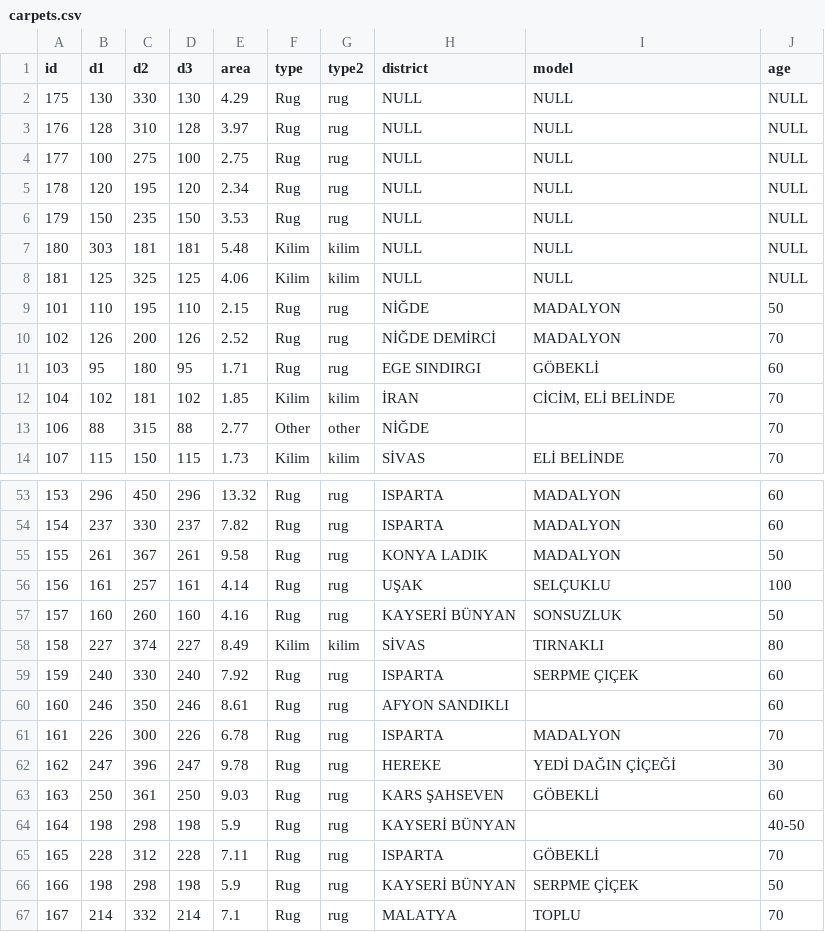
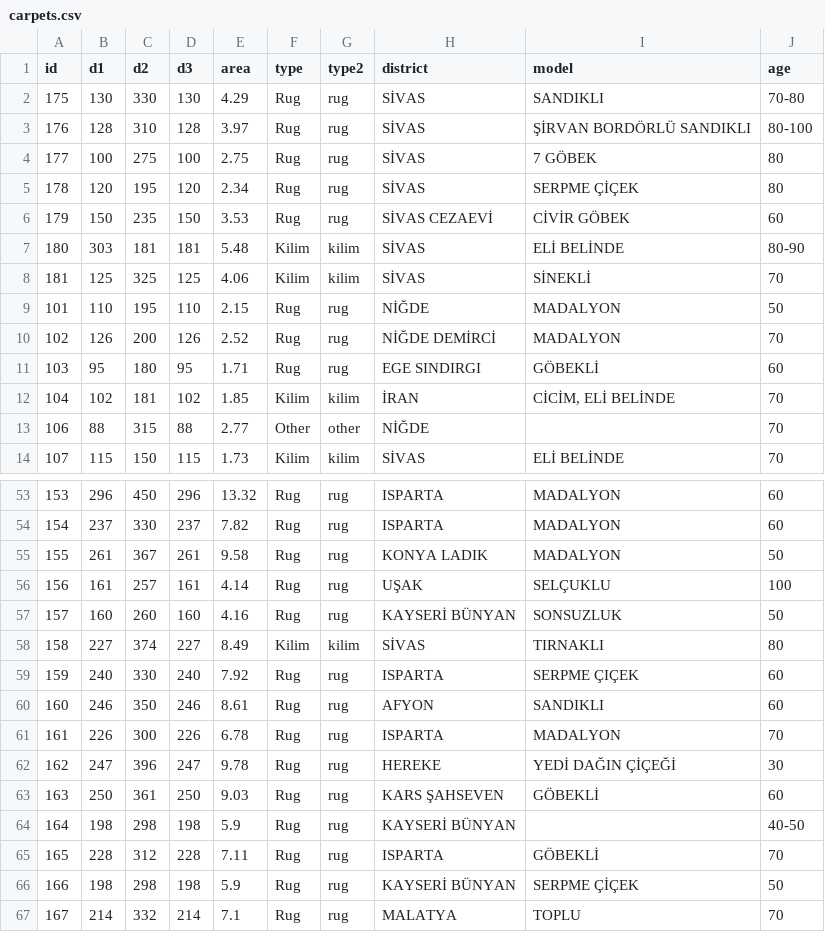
Before and after one commit to gkhnaktas/gkhnaktas.github.io, a CSV file: carpets/js/carpets.csv, drawn as a sheet; only a part is shown, gaps mark what is left out.

```diff
--- a/carpets/js/carpets.csv
+++ b/carpets/js/carpets.csv
@@ -1,9 +1,9 @@
 id,d1,d2,d3,area,type,type2,district,model,age
-175,130,330,130,4.29,Rug,rug,NULL,NULL,NULL
-176,128,310,128,3.97,Rug,rug,NULL,NULL,NULL
-177,100,275,100,2.75,Rug,rug,NULL,NULL,NULL
-178,120,195,120,2.34,Rug,rug,NULL,NULL,NULL
-179,150,235,150,3.53,Rug,rug,NULL,NULL,NULL
-180,303,181,181,5.48,Kilim,kilim,NULL,NULL,NULL
-181,125,325,125,4.06,Kilim,kilim,NULL,NULL,NULL
+175,130,330,130,4.29,Rug,rug,SİVAS,SANDIKLI,70-80
+176,128,310,128,3.97,Rug,rug,SİVAS,ŞİRVAN BORDÖRLÜ SANDIKLI,80-100
+177,100,275,100,2.75,Rug,rug,SİVAS,7 GÖBEK,80
+178,120,195,120,2.34,Rug,rug,SİVAS,SERPME ÇİÇEK,80
+179,150,235,150,3.53,Rug,rug,SİVAS CEZAEVİ,CİVİR GÖBEK,60
+180,303,181,181,5.48,Kilim,kilim,SİVAS,ELİ BELİNDE,80-90
+181,125,325,125,4.06,Kilim,kilim,SİVAS,SİNEKLİ,70
 101,110,195,110,2.15,Rug,rug,NİĞDE,MADALYON,50
@@ -59,3 +59,3 @@
 159,240,330,240,7.92,Rug,rug,ISPARTA,SERPME ÇIÇEK,60
-160,246,350,246,8.61,Rug,rug,AFYON SANDIKLI,,60
+160,246,350,246,8.61,Rug,rug,AFYON,SANDIKLI,60
 161,226,300,226,6.78,Rug,rug,ISPARTA,MADALYON,70
```
Also changed, not shown: 1 other file.
